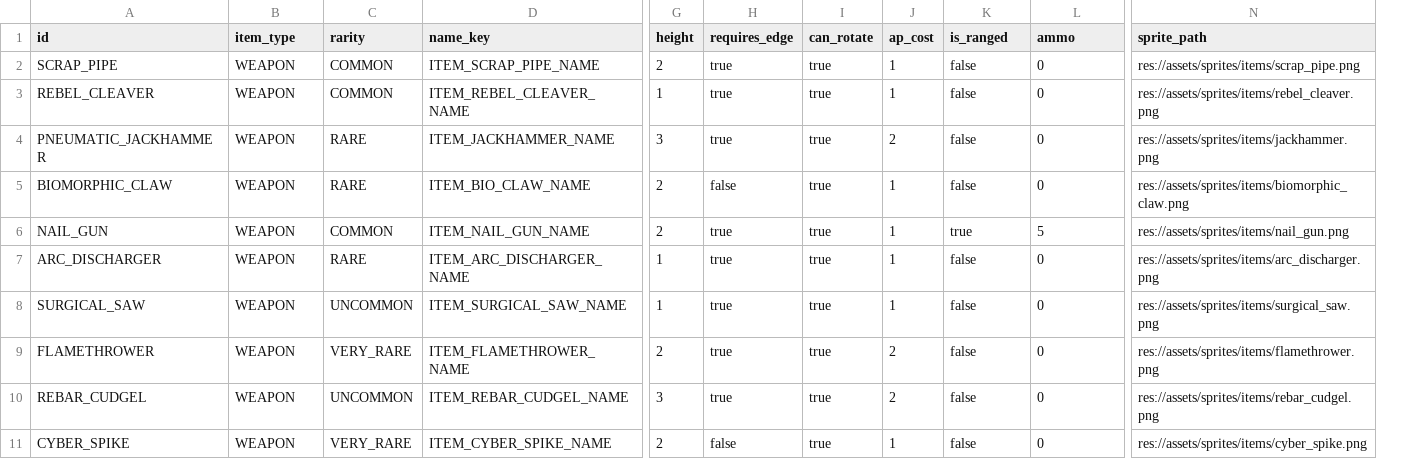
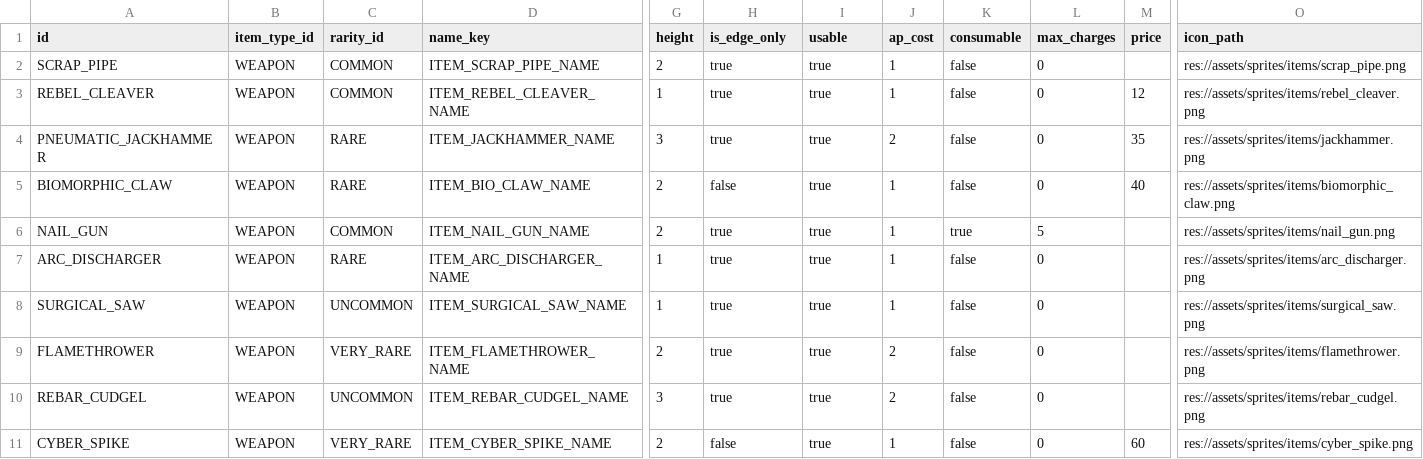
Before and after one commit to vtyurin89/framewrack_v1, a CSV file: data/items.csv, drawn as a sheet; only a part is shown, gaps mark what is left out; addresses are those after the commit; the diff names each change by its address in the sheet, - before the commit and + after, or states it on an @@ line.

Commit message:
feat: added price to items

```diff
--- a/data/items.csv
+++ b/data/items.csv
+column M (price), rows 3-11: 12 | 35 | 40 |  |  |  |  |  | 60
-B1: item_type
+B1: item_type_id
-C1: rarity
+C1: rarity_id
-H1: requires_edge
+H1: is_edge_only
-I1: can_rotate
+I1: usable
-K1: is_ranged
+K1: consumable
-L1: ammo
+L1: max_charges
-O1: sprite_path
+O1: icon_path
```
Also changed, not shown: 9 other files.
